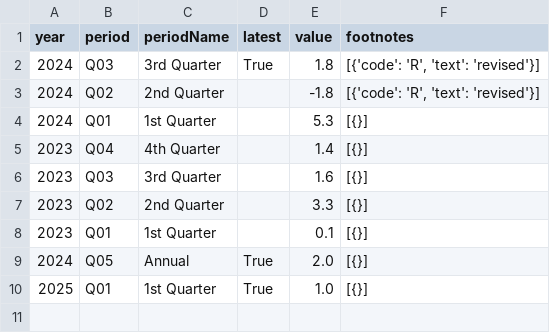
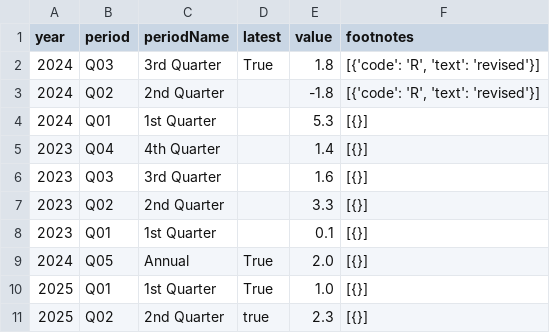
Before and after one commit to NileshPurnekar/streamlit_labor_census_dashboard, a CSV file: myfiles/PRS85006152.csv, drawn as a sheet.

```diff
--- a/myfiles/PRS85006152.csv
+++ b/myfiles/PRS85006152.csv
@@ -10 +10,2 @@ year,period,periodName,latest,value,footnotes
 2025,Q01,1st Quarter,True,1.0,[{}]
+2025,Q02,2nd Quarter,true,2.3,[{}]
```
Also changed, not shown: myfiles/PRS85006092.csv, myfiles/PRS85006112.csv.
